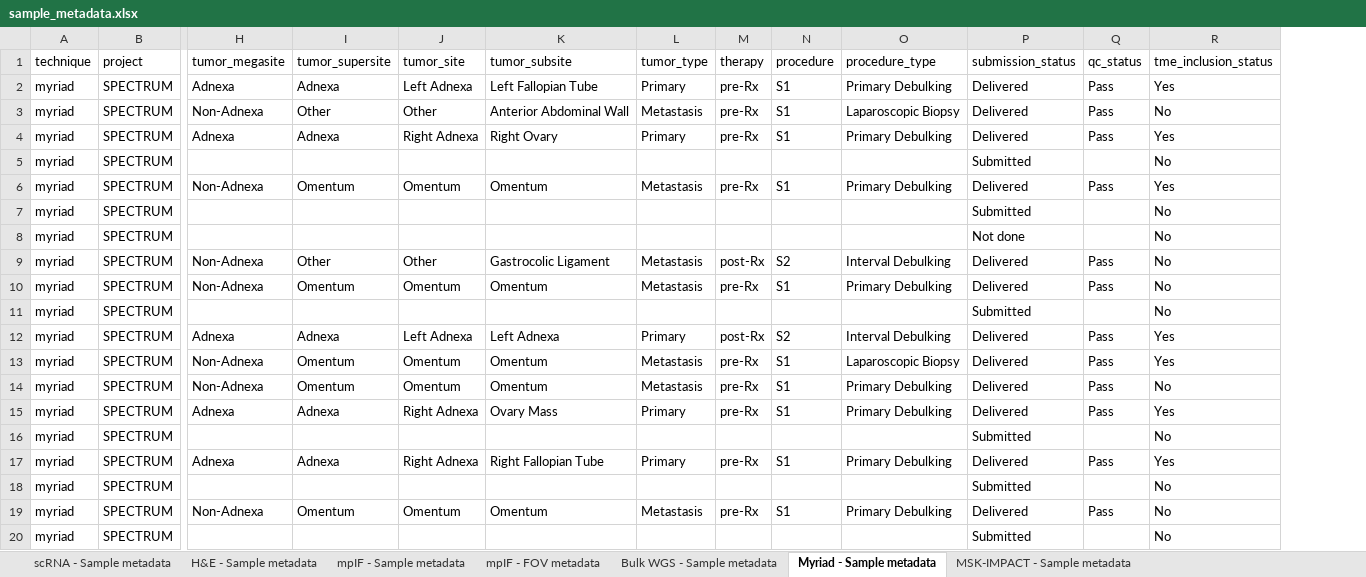
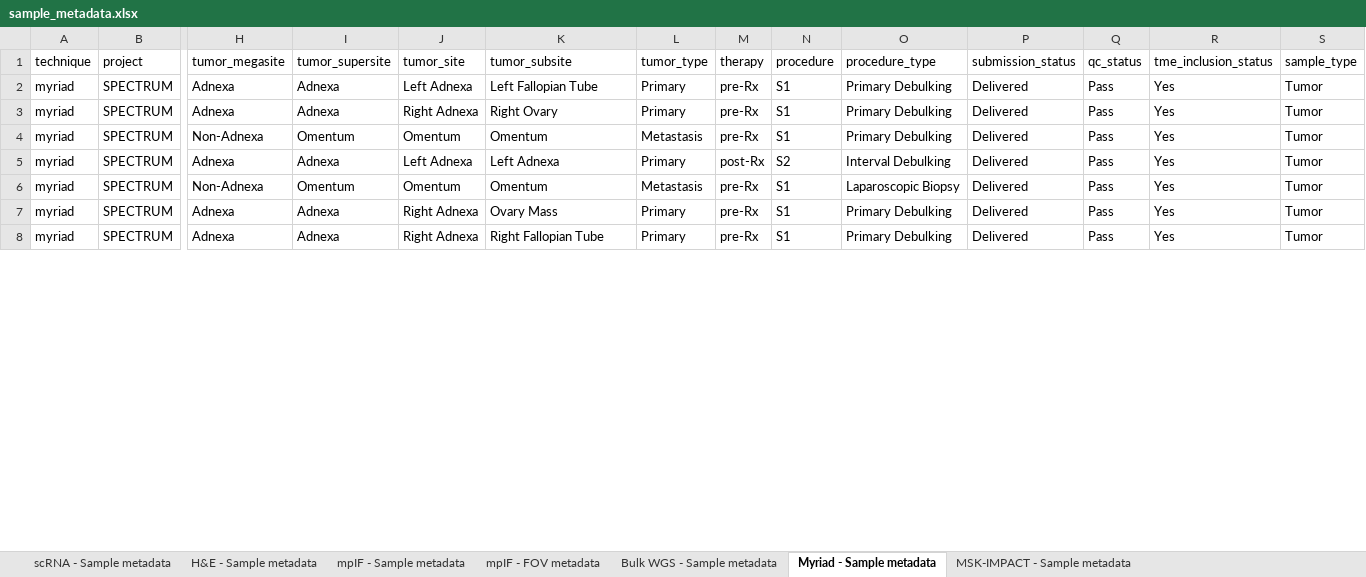
Before and after one commit to shahcompbio/spectrum-tme, an Excel workbook: tables/sample_metadata.xlsx, sheet Myriad - Sample metadata, drawn as a sheet; only a part is shown, gaps mark what is left out; values as stored, in another font and other column widths than the file's, no borders; removed rows and columns are numbered as before the commit, all else as after; rows hold the shown columns only; the diff covers the shown part only; the diff names each change by its address in the sheet, - before the commit and + after, or states it on an @@ line.

Commit message:
Filter mpIF FOV table to include TME samples only

```diff
--- a/tables/sample_metadata.xlsx (sheet Myriad - Sample metadata)
+++ b/tables/sample_metadata.xlsx (sheet Myriad - Sample metadata)
+column S (sample_type), rows 2-8: all Tumor
-row 3: myriad | SPECTRUM | Non-Adnexa | Other | Other | Anterior Abdominal Wall | Metastasis | pre-Rx | S1 | Laparoscopic Biopsy | Delivered | Pass | No
-row 5: myriad | SPECTRUM |  |  |  |  |  |  |  |  | Submitted |  | No
-row 7: myriad | SPECTRUM |  |  |  |  |  |  |  |  | Submitted |  | No
-row 8: myriad | SPECTRUM |  |  |  |  |  |  |  |  | Not done |  | No
-row 9: myriad | SPECTRUM | Non-Adnexa | Other | Other | Gastrocolic Ligament | Metastasis | post-Rx | S2 | Interval Debulking | Delivered | Pass | No
-row 10: myriad | SPECTRUM | Non-Adnexa | Omentum | Omentum | Omentum | Metastasis | pre-Rx | S1 | Primary Debulking | Delivered | Pass | No
-row 11: myriad | SPECTRUM |  |  |  |  |  |  |  |  | Submitted |  | No
-row 14: myriad | SPECTRUM | Non-Adnexa | Omentum | Omentum | Omentum | Metastasis | pre-Rx | S1 | Primary Debulking | Delivered | Pass | No
-row 16: myriad | SPECTRUM |  |  |  |  |  |  |  |  | Submitted |  | No
-row 18: myriad | SPECTRUM |  |  |  |  |  |  |  |  | Submitted |  | No
-row 19: myriad | SPECTRUM | Non-Adnexa | Omentum | Omentum | Omentum | Metastasis | pre-Rx | S1 | Primary Debulking | Delivered | Pass | No
-row 20: myriad | SPECTRUM |  |  |  |  |  |  |  |  | Submitted |  | No
```
Also changed, not shown: 10 removed rows elsewhere in this sheet, sheet H&E - Sample metadata, sheet mpIF - FOV metadata, sheet MSK-IMPACT - Sample metadata, sheet scRNA - Sample metadata, sheet mpIF - Sample metadata, sheet Bulk WGS - Sample metadata.
